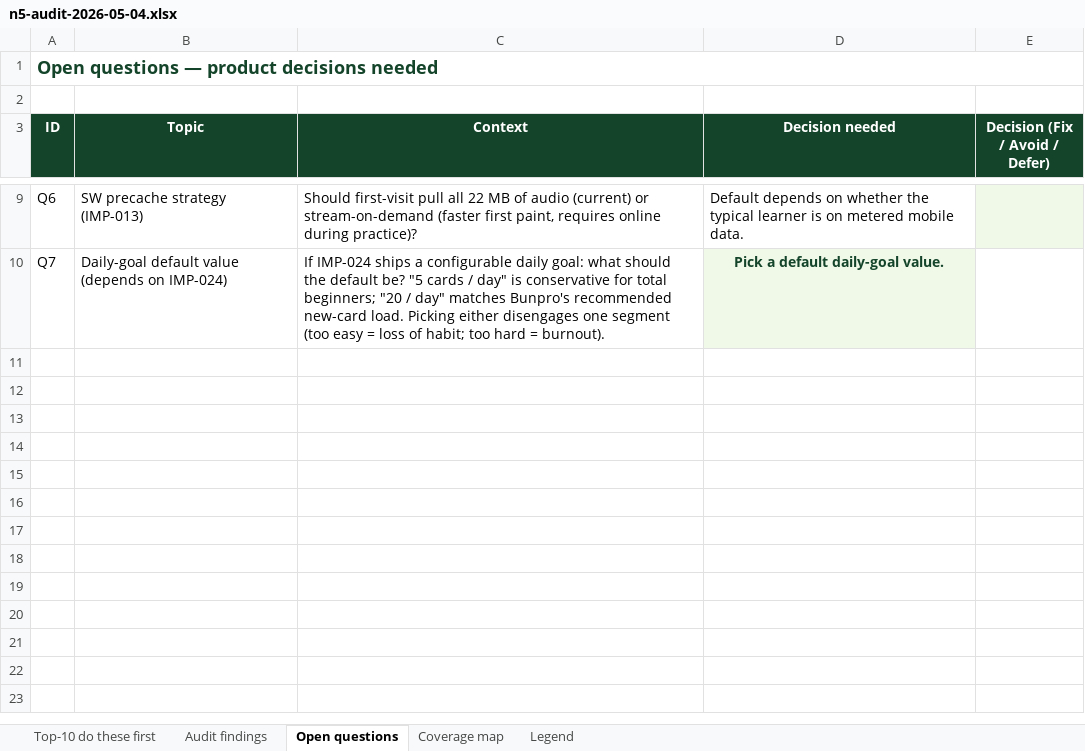
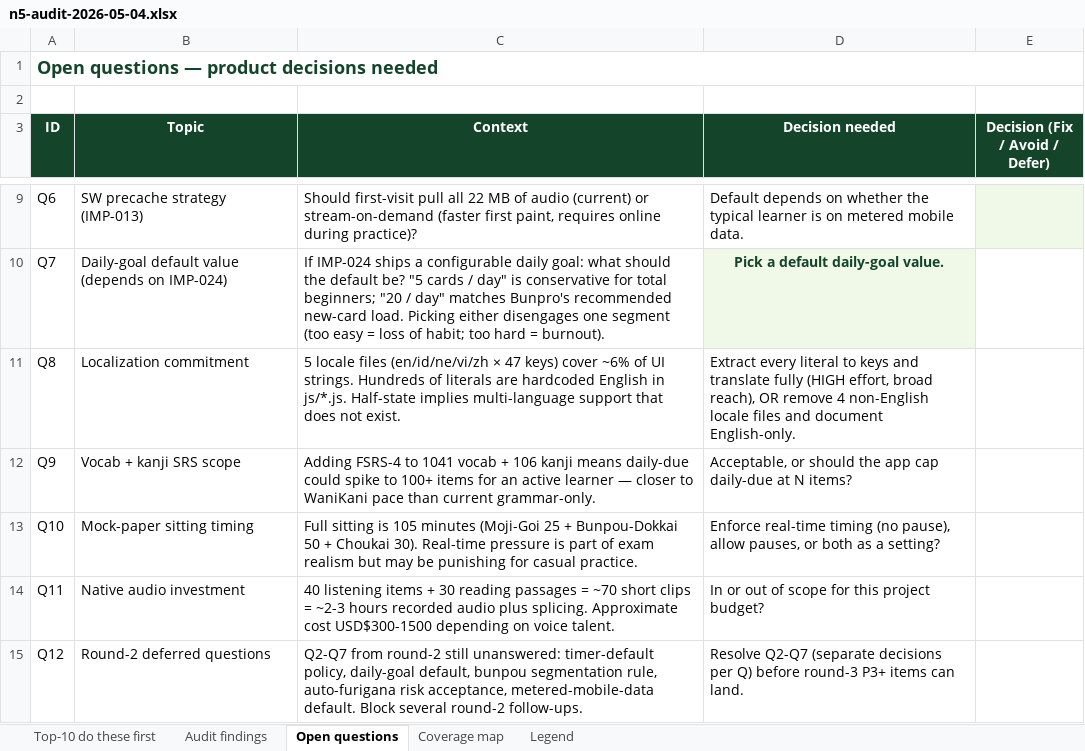
Before and after one commit to gauravaccentureproducts/JLPTSuccess, an Excel workbook: N5/feedback/n5-audit-2026-05-04.xlsx, sheet Open questions, drawn as a sheet; only a part is shown, gaps mark what is left out; values as stored, in another font and other column widths than the file's, no borders; the diff names each change by its address in the sheet, - before the commit and + after, or states it on an @@ line.

```diff
--- a/N5/feedback/n5-audit-2026-05-04.xlsx (sheet Open questions)
+++ b/N5/feedback/n5-audit-2026-05-04.xlsx (sheet Open questions)
+row 11: Q8 | Localization commitment | 5 locale files (en/id/ne/vi/zh × 47 keys) cover ~6% of UI strings. Hundreds of literals are hardcoded English in js/*.js. Half-state implies multi-language support that does not exist. | Extract every literal to keys and translate fully (HIGH effort, broad reach), OR remove 4 non-English locale files and document English-only.
+row 12: Q9 | Vocab + kanji SRS scope | Adding FSRS-4 to 1041 vocab + 106 kanji means daily-due could spike to 100+ items for an active learner — closer to WaniKani pace than current grammar-only. | Acceptable, or should the app cap daily-due at N items?
+row 13: Q10 | Mock-paper sitting timing | Full sitting is 105 minutes (Moji-Goi 25 + Bunpou-Dokkai 50 + Choukai 30). Real-time pressure is part of exam realism but may be punishing for casual practice. | Enforce real-time timing (no pause), allow pauses, or both as a setting?
+row 14: Q11 | Native audio investment | 40 listening items + 30 reading passages = ~70 short clips = ~2-3 hours recorded audio plus splicing. Approximate cost USD$300-1500 depending on voice talent. | In or out of scope for this project budget?
+row 15: Q12 | Round-2 deferred questions | Q2-Q7 from round-2 still unanswered: timer-default policy, daily-goal default, bunpou segmentation rule, auto-furigana risk acceptance, metered-mobile-data default. Block several round-2 follow-ups. | Resolve Q2-Q7 (separate decisions per Q) before round-3 P3+ items can land.
```
Also changed, not shown: sheet Audit findings, hidden cells, 2 other files.
